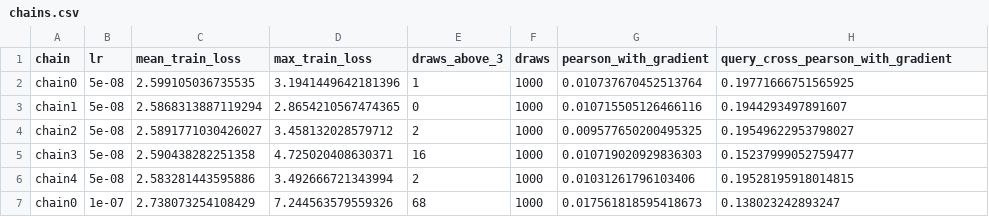
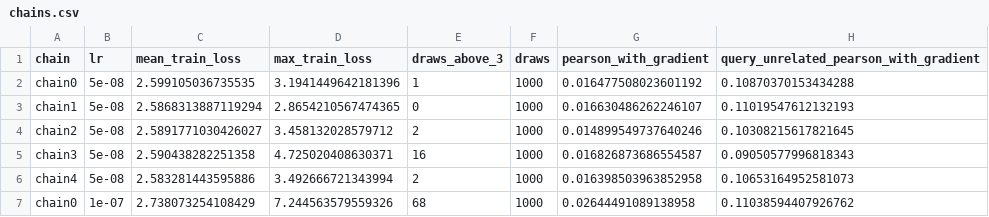
Before and after one commit to SrGonao/em_influence, a CSV file: reports/token_grid/data/chains.csv, drawn as a sheet.

```diff
--- a/reports/token_grid/data/chains.csv
+++ b/reports/token_grid/data/chains.csv
@@ -1,7 +1,7 @@
-chain,lr,mean_train_loss,max_train_loss,draws_above_3,draws,pearson_with_gradient,query_cross_pearson_with_gradient
-chain0,5e-08,2.599105036735535,3.1941449642181396,1,1000,0.010737670452513764,0.19771666751565925
-chain1,5e-08,2.5868313887119294,2.8654210567474365,0,1000,0.010715505126466116,0.1944293497891607
-chain2,5e-08,2.5891771030426027,3.458132028579712,2,1000,0.009577650200495325,0.19549622953798027
-chain3,5e-08,2.590438282251358,4.725020408630371,16,1000,0.010719020929836303,0.15237999052759477
-chain4,5e-08,2.583281443595886,3.492666721343994,2,1000,0.01031261796103406,0.19528195918014815
-chain0,1e-07,2.738073254108429,7.244563579559326,68,1000,0.017561818595418673,0.138023242893247
+chain,lr,mean_train_loss,max_train_loss,draws_above_3,draws,pearson_with_gradient,query_unrelated_pearson_with_gradient
+chain0,5e-08,2.599105036735535,3.1941449642181396,1,1000,0.016477508023601192,0.10870370153434288
+chain1,5e-08,2.5868313887119294,2.8654210567474365,0,1000,0.016630486262246107,0.11019547612132193
+chain2,5e-08,2.5891771030426027,3.458132028579712,2,1000,0.014899549737640246,0.10308215617821645
+chain3,5e-08,2.590438282251358,4.725020408630371,16,1000,0.016826873686554587,0.09050577996818343
+chain4,5e-08,2.583281443595886,3.492666721343994,2,1000,0.016398503963852958,0.10653164952581073
+chain0,1e-07,2.738073254108429,7.244563579559326,68,1000,0.02644491089138958,0.11038594407926762
```
Also changed, not shown: reports/token_grid/data/draws.csv, reports/token_grid/data/mixing.csv, 13 other files.
